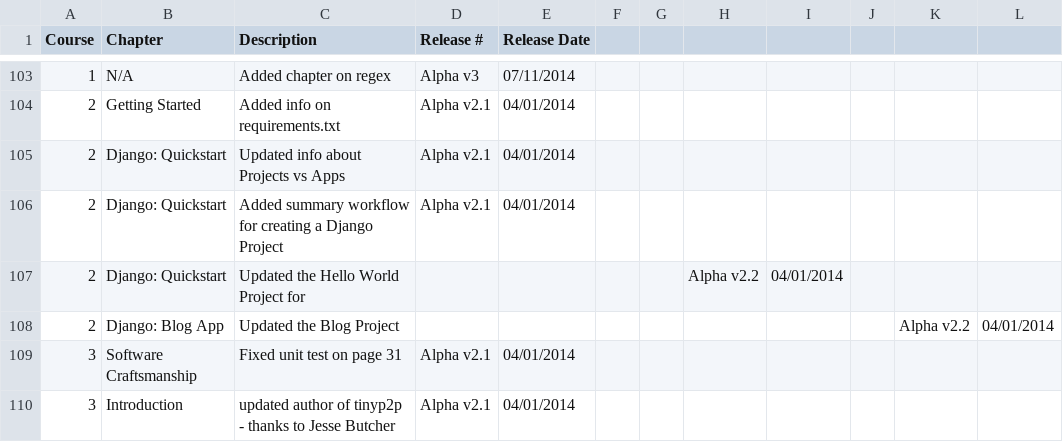
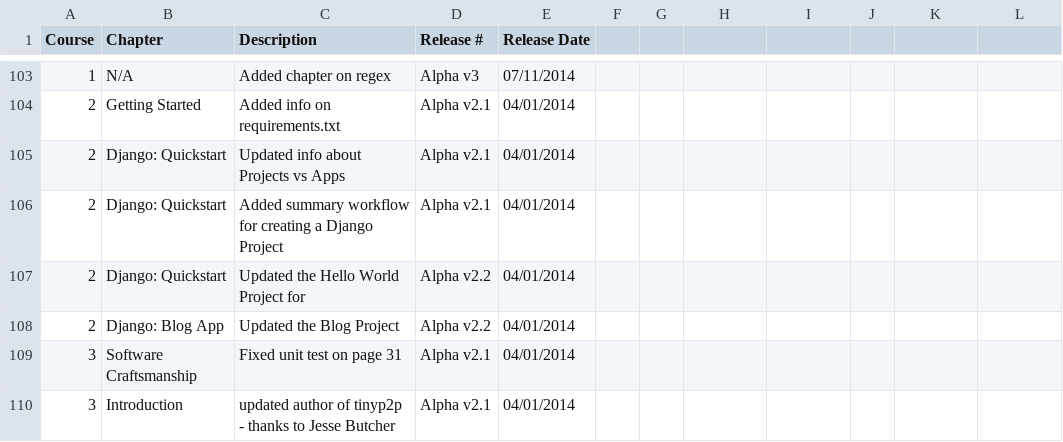
Before and after one commit to realpython/about, a CSV file: changelog.csv, drawn as a sheet; only a part is shown, gaps mark what is left out; the diff names each change by its address in the sheet, - before the commit and + after, or states it on an @@ line.

Commit message:
updated changelog

```diff
--- a/changelog.csv
+++ b/changelog.csv
-D107:D108 (Release #): (empty)
+D107:D108 (Release #): Alpha v2.2
-E107:E108 (Release Date): (empty)
+E107:E108 (Release Date): 04/01/2014
-H107: Alpha v2.2
+H107: (empty)
-I107: 04/01/2014
+I107: (empty)
-K108: Alpha v2.2
+K108: (empty)
-L108: 04/01/2014
+L108: (empty)
```
